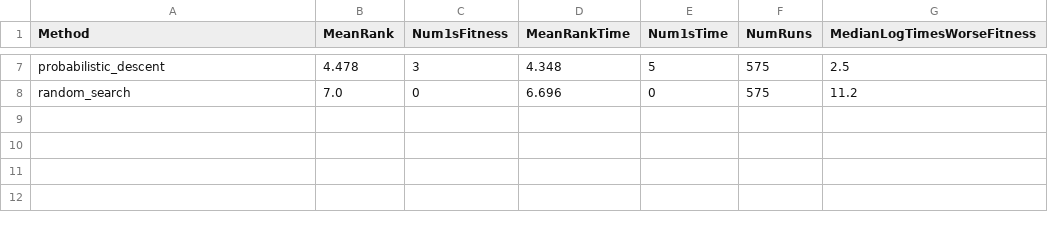
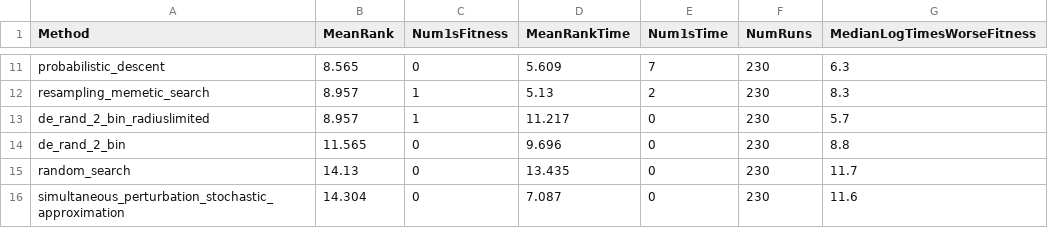
Before and after one commit to robertfeldt/BlackBoxOptim.jl, a CSV file: examples/benchmarking/latest_toplist.csv, drawn as a sheet; only a part is shown, gaps mark what is left out; the diff covers the shown part only.

Commit message:
benchmarking latest version with 10 reps per opt method

```diff
--- a/examples/benchmarking/latest_toplist.csv
+++ b/examples/benchmarking/latest_toplist.csv
@@ -7,2 +11,6 @@
-"probabilistic_descent",4.478,3,4.348,5,575,2.5
-"random_search",7.0,0,6.696,0,575,11.2
+"probabilistic_descent",8.565,0,5.609,7,230,6.3
+"resampling_memetic_search",8.957,1,5.13,2,230,8.3
+"de_rand_2_bin_radiuslimited",8.957,1,11.217,0,230,5.7
+"de_rand_2_bin",11.565,0,9.696,0,230,8.8
+"random_search",14.13,0,13.435,0,230,11.7
+"simultaneous_perturbation_stochastic_approximation",14.304,0,7.087,0,230,11.6
```
Also changed, not shown: 4 added rows and 26 edited cells elsewhere in this file, 2 other files.
